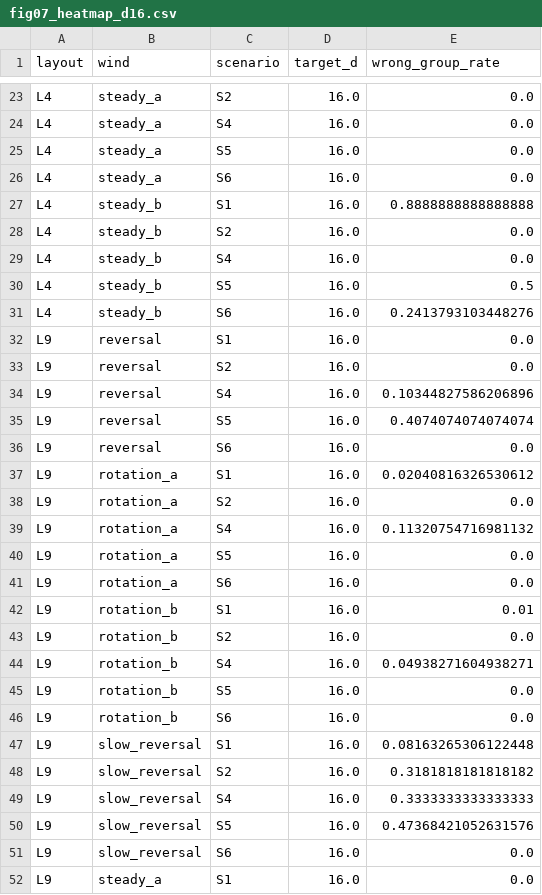
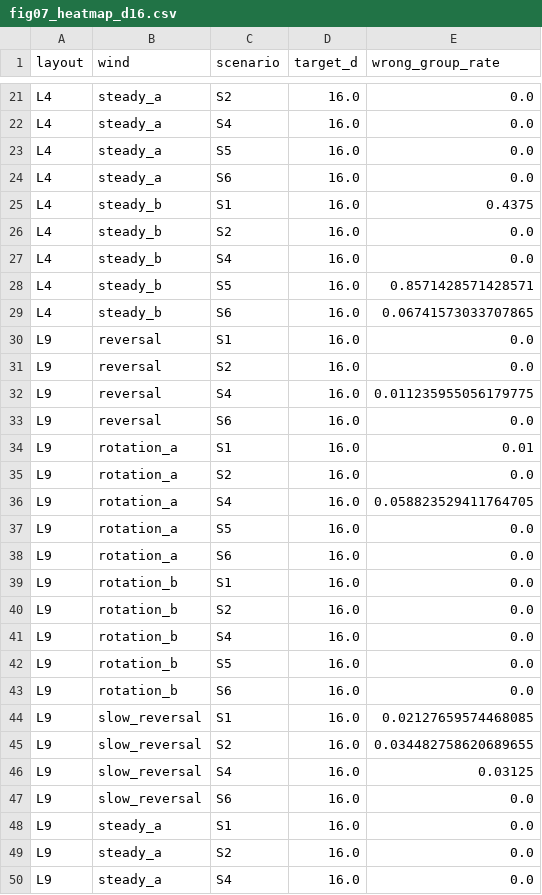
Before and after one commit to yubrajbhandari923/pravah, a CSV file: docs/figures/dynamic/tables/fig07_heatmap_d16.csv, drawn as a sheet; only a part is shown, gaps mark what is left out; the shorter side is filled out with more unchanged rows; the diff covers the shown part only.

```diff
--- a/docs/figures/dynamic/tables/fig07_heatmap_d16.csv
+++ b/docs/figures/dynamic/tables/fig07_heatmap_d16.csv
@@ -26,26 +24,24 @@ L4,steady_a,S5,16.0,0.0
 L4,steady_a,S6,16.0,0.0
-L4,steady_b,S1,16.0,0.8888888888888888
+L4,steady_b,S1,16.0,0.4375
 L4,steady_b,S2,16.0,0.0
 L4,steady_b,S4,16.0,0.0
-L4,steady_b,S5,16.0,0.5
-L4,steady_b,S6,16.0,0.2413793103448276
+L4,steady_b,S5,16.0,0.8571428571428571
+L4,steady_b,S6,16.0,0.06741573033707865
 L9,reversal,S1,16.0,0.0
 L9,reversal,S2,16.0,0.0
-L9,reversal,S4,16.0,0.10344827586206896
-L9,reversal,S5,16.0,0.4074074074074074
+L9,reversal,S4,16.0,0.011235955056179775
 L9,reversal,S6,16.0,0.0
-L9,rotation_a,S1,16.0,0.02040816326530612
+L9,rotation_a,S1,16.0,0.01
 L9,rotation_a,S2,16.0,0.0
-L9,rotation_a,S4,16.0,0.11320754716981132
+L9,rotation_a,S4,16.0,0.058823529411764705
 L9,rotation_a,S5,16.0,0.0
 L9,rotation_a,S6,16.0,0.0
-L9,rotation_b,S1,16.0,0.01
+L9,rotation_b,S1,16.0,0.0
 L9,rotation_b,S2,16.0,0.0
-L9,rotation_b,S4,16.0,0.04938271604938271
+L9,rotation_b,S4,16.0,0.0
 L9,rotation_b,S5,16.0,0.0
 L9,rotation_b,S6,16.0,0.0
-L9,slow_reversal,S1,16.0,0.08163265306122448
-L9,slow_reversal,S2,16.0,0.3181818181818182
-L9,slow_reversal,S4,16.0,0.3333333333333333
-L9,slow_reversal,S5,16.0,0.47368421052631576
+L9,slow_reversal,S1,16.0,0.02127659574468085
+L9,slow_reversal,S2,16.0,0.034482758620689655
+L9,slow_reversal,S4,16.0,0.03125
 L9,slow_reversal,S6,16.0,0.0
```
Also changed, not shown: 2 removed rows and 6 edited cells elsewhere in this file, docs/figures/dynamic/tables/fig03_dyn00_checks.csv, docs/figures/dynamic/tables/fig04a_paired_contrasts.csv, 22 other files.
